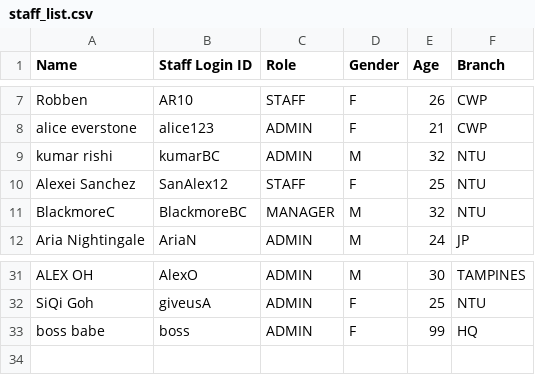
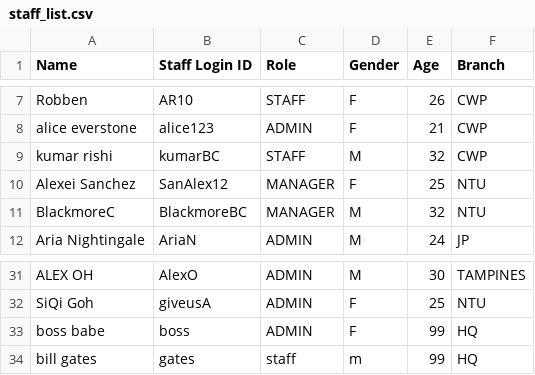
Before and after one commit to Theawmaster/2002_FOMS_AY23-24-S2-, a CSV file: FOMS/src/utilities/data/staff_list.csv, drawn as a sheet; only a part is shown, gaps mark what is left out.

```diff
--- a/FOMS/src/utilities/data/staff_list.csv
+++ b/FOMS/src/utilities/data/staff_list.csv
@@ -8,4 +8,4 @@ Robben,AR10,STAFF,F,26,CWP
 alice everstone,alice123,ADMIN,F,21,CWP
-kumar rishi,kumarBC,ADMIN,M,32,NTU
-Alexei Sanchez,SanAlex12,STAFF,F,25,NTU
+kumar rishi,kumarBC,STAFF,M,32,CWP
+Alexei Sanchez,SanAlex12,MANAGER,F,25,NTU
 BlackmoreC,BlackmoreBC,MANAGER,M,32,NTU
@@ -33 +33,2 @@ SiQi Goh,giveusA,ADMIN,F,25,NTU
 boss babe,boss,ADMIN,F,99,HQ
+bill gates,gates,staff,m,99,HQ
```
Also changed, not shown: FOMS/src/utilities/data/menu_list.csv, FOMS/src/utilities/data/staff_passwords.csv, 4 other files.
